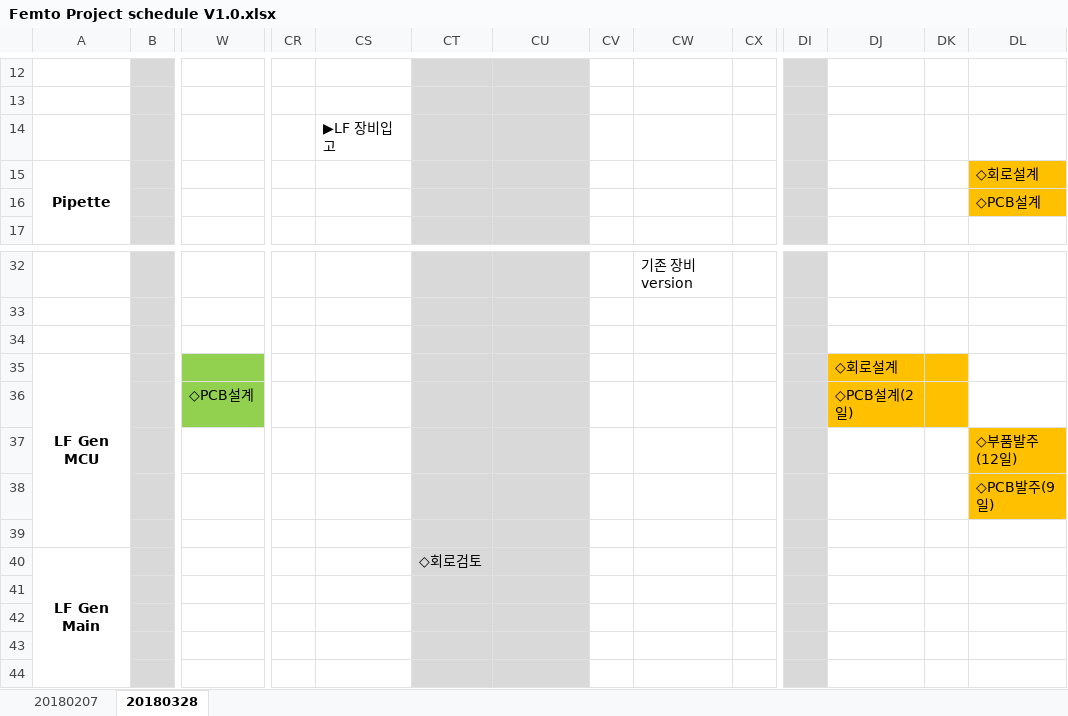
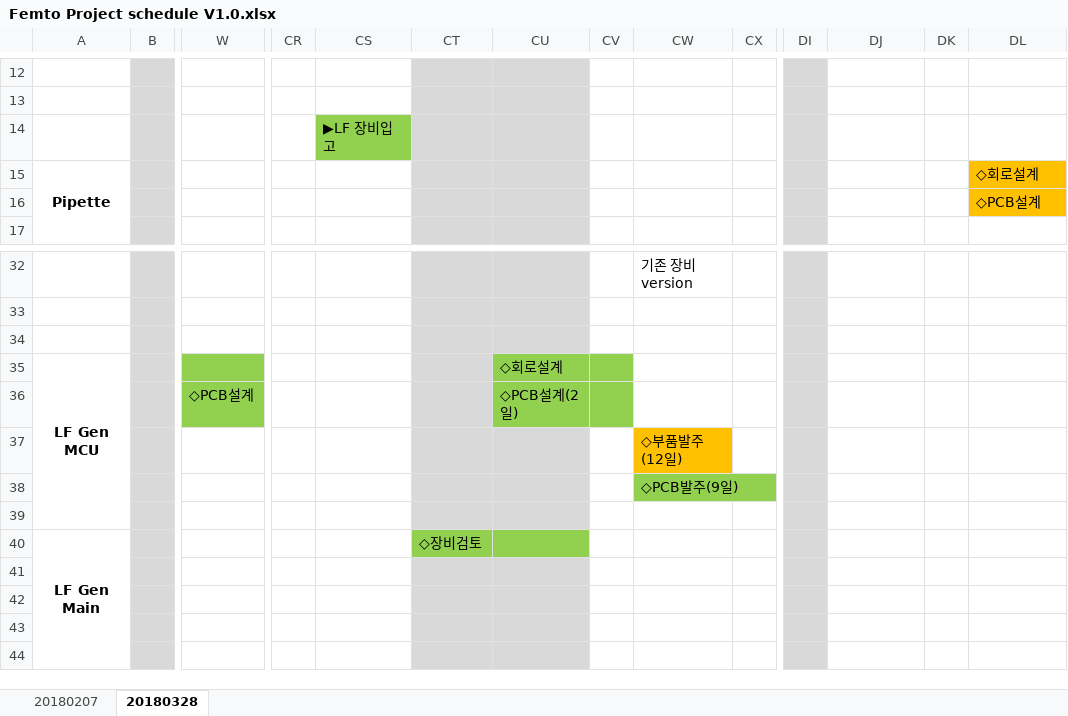
Before and after one commit to ArvidJoung/Plasma_Generator, an Excel workbook: 0_DOC/Femto Project schedule V1.0.xlsx, sheet 20180328, drawn as a sheet; only a part is shown, gaps mark what is left out; values as stored, in another font and other column widths than the file's, no borders; charts and pictures not drawn; removed rows and columns are numbered as before the commit, all else as after; rows hold the shown columns only; the diff names each change by its address in the sheet, - before the commit and + after, or states it on an @@ line.

```diff
--- a/0_DOC/Femto Project schedule V1.0.xlsx (sheet 20180328)
+++ b/0_DOC/Femto Project schedule V1.0.xlsx (sheet 20180328)
-CS14 fill: none
+CS14 fill: #92D050
-CU35: (empty)
+CU35: ◇회로설계
-CU35 fill: #D9D9D9
+CU35 fill: #92D050
-CV35 fill: none
+CV35 fill: #92D050
-DJ35: ◇회로설계
+DJ35: (empty)
-DJ35:DK35 fill: #FFC000
+DJ35:DK35 fill: none
-row 36:  |  | ◇PCB설계 |  |  |  |  |  |  |  |  | ◇PCB설계(2일)
+row 36:  |  | ◇PCB설계 |  |  |  | ◇PCB설계(2일)
-CW37: (empty)
+CW37: ◇부품발주(12일)
-CW37 fill: none
+CW37 fill: #FFC000
-DL37: ◇부품발주(12일)
+DL37: (empty)
-DL37 fill: #FFC000
+DL37 fill: none
-row 38:  |  |  |  |  |  |  |  |  |  |  |  |  | ◇PCB발주(9일)
+row 38:  |  |  |  |  |  |  |  | ◇PCB발주(9일)
-CT40: ◇회로검토
+CT40: ◇장비검토
-CT40:CU40 fill: #D9D9D9
+CT40:CU40 fill: #92D050
```
Also changed, not shown: charts or pictures, Femto Project 비용 List.xlsx.
